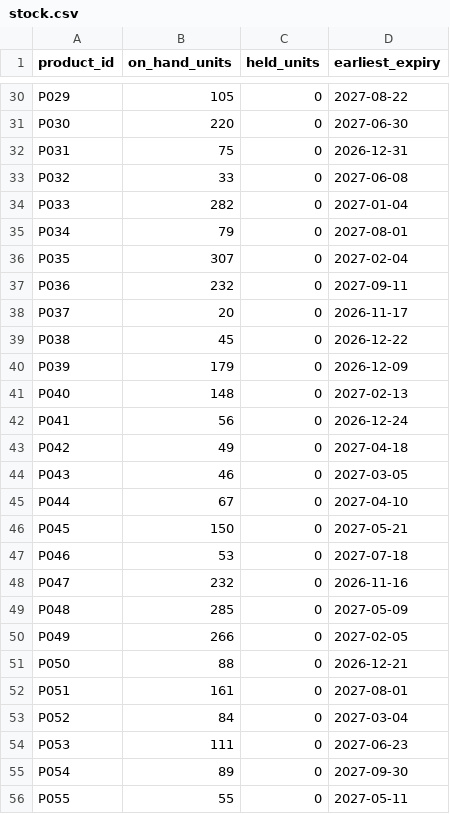
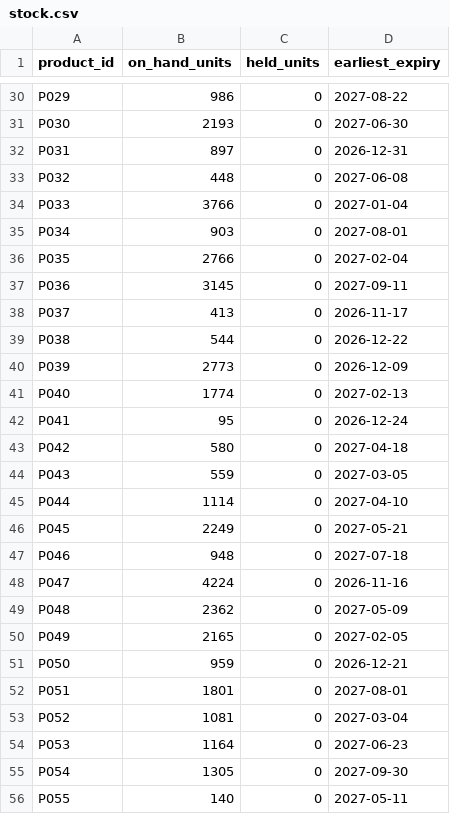
Before and after one commit to sethidhruv188/hackprinceton-2026, a CSV file: data_demo/stock.csv, drawn as a sheet; only a part is shown, gaps mark what is left out; the diff covers the shown part only; the diff names each change by its address in the sheet, - before the commit and + after, or states it on an @@ line.

```diff
--- a/data_demo/stock.csv
+++ b/data_demo/stock.csv
-B30 (on_hand_units): 105
+B30 (on_hand_units): 986
-B31 (on_hand_units): 220
+B31 (on_hand_units): 2193
-B32 (on_hand_units): 75
+B32 (on_hand_units): 897
-B33 (on_hand_units): 33
+B33 (on_hand_units): 448
-B34 (on_hand_units): 282
+B34 (on_hand_units): 3766
-B35 (on_hand_units): 79
+B35 (on_hand_units): 903
-B36 (on_hand_units): 307
+B36 (on_hand_units): 2766
-B37 (on_hand_units): 232
+B37 (on_hand_units): 3145
-B38 (on_hand_units): 20
+B38 (on_hand_units): 413
-B39 (on_hand_units): 45
+B39 (on_hand_units): 544
-B40 (on_hand_units): 179
+B40 (on_hand_units): 2773
-B41 (on_hand_units): 148
+B41 (on_hand_units): 1774
-B42 (on_hand_units): 56
+B42 (on_hand_units): 95
-B43 (on_hand_units): 49
+B43 (on_hand_units): 580
-B44 (on_hand_units): 46
+B44 (on_hand_units): 559
-B45 (on_hand_units): 67
+B45 (on_hand_units): 1114
-B46 (on_hand_units): 150
+B46 (on_hand_units): 2249
-B47 (on_hand_units): 53
+B47 (on_hand_units): 948
-B48 (on_hand_units): 232
+B48 (on_hand_units): 4224
-B49 (on_hand_units): 285
+B49 (on_hand_units): 2362
-B50 (on_hand_units): 266
+B50 (on_hand_units): 2165
-B51 (on_hand_units): 88
+B51 (on_hand_units): 959
-B52 (on_hand_units): 161
+B52 (on_hand_units): 1801
-B53 (on_hand_units): 84
+B53 (on_hand_units): 1081
-B54 (on_hand_units): 111
+B54 (on_hand_units): 1164
-B55 (on_hand_units): 89
+B55 (on_hand_units): 1305
-B56 (on_hand_units): 55
+B56 (on_hand_units): 140
```
Also changed, not shown: 41 edited cells elsewhere in this file, 4 other files.
